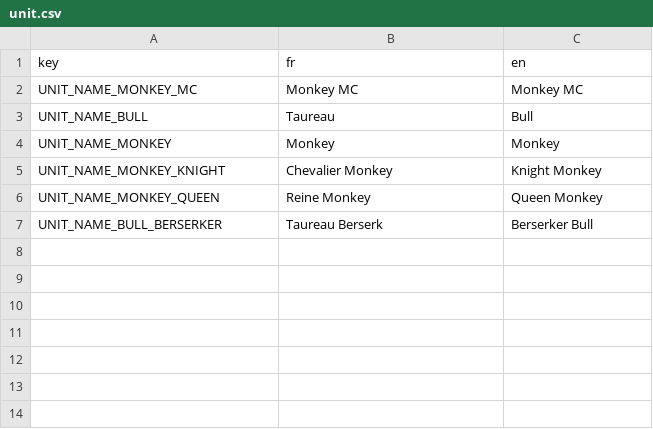
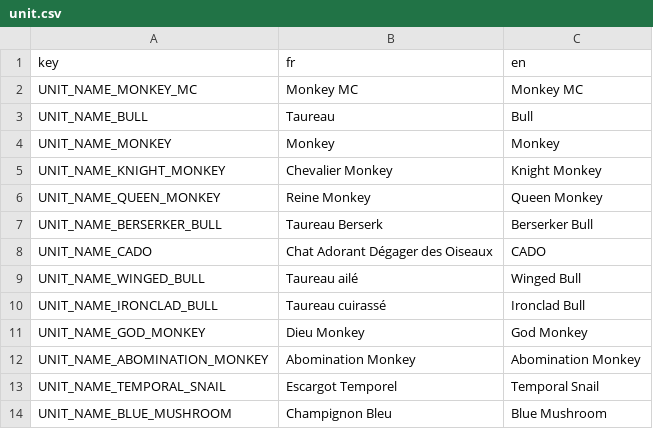
Before and after one commit to Atio3f/FightOfCities2D, a CSV file: translations/unit.csv, drawn as a sheet.

Commit message:
Add UnitTranslations & Add Unit Effect for CADO
Add translations for items from a csv and remove old system with a json. Also, delete old files used to get units and items name
+ Add effect for unit CADO (it's a cat)

```diff
--- a/translations/unit.csv
+++ b/translations/unit.csv
@@ -4,4 +4,11 @@ UNIT_NAME_BULL,Taureau,Bull
 UNIT_NAME_MONKEY,Monkey,Monkey
-UNIT_NAME_MONKEY_KNIGHT,Chevalier Monkey,Knight Monkey
-UNIT_NAME_MONKEY_QUEEN,Reine Monkey,Queen Monkey
-UNIT_NAME_BULL_BERSERKER,Taureau Berserk,Berserker Bull
+UNIT_NAME_KNIGHT_MONKEY,Chevalier Monkey,Knight Monkey
+UNIT_NAME_QUEEN_MONKEY,Reine Monkey,Queen Monkey
+UNIT_NAME_BERSERKER_BULL,Taureau Berserk,Berserker Bull
+UNIT_NAME_CADO,Chat Adorant Dégager des Oiseaux,CADO
+UNIT_NAME_WINGED_BULL,Taureau ailé,Winged Bull
+UNIT_NAME_IRONCLAD_BULL,Taureau cuirassé,Ironclad Bull
+UNIT_NAME_GOD_MONKEY,Dieu Monkey,God Monkey
+UNIT_NAME_ABOMINATION_MONKEY,Abomination Monkey,Abomination Monkey
+UNIT_NAME_TEMPORAL_SNAIL,Escargot Temporel,Temporal Snail
+UNIT_NAME_BLUE_MUSHROOM,Champignon Bleu,Blue Mushroom
```
Also changed, not shown: 12 other files.
